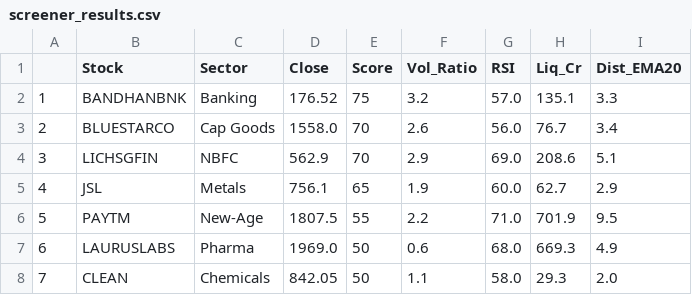
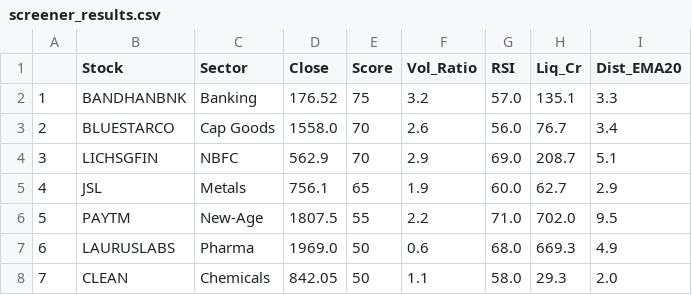
Before and after one commit to Arwinder-Si/Gemini-stock-suggestions, a CSV file: screener_results.csv, drawn as a sheet.

```diff
--- a/screener_results.csv
+++ b/screener_results.csv
@@ -3,5 +3,5 @@
 2,BLUESTARCO,Cap Goods,1558.0,70,2.6,56.0,76.7,3.4
-3,LICHSGFIN,NBFC,562.9,70,2.9,69.0,208.6,5.1
+3,LICHSGFIN,NBFC,562.9,70,2.9,69.0,208.7,5.1
 4,JSL,Metals,756.1,65,1.9,60.0,62.7,2.9
-5,PAYTM,New-Age,1807.5,55,2.2,71.0,701.9,9.5
+5,PAYTM,New-Age,1807.5,55,2.2,71.0,702.0,9.5
 6,LAURUSLABS,Pharma,1969.0,50,0.6,68.0,669.3,4.9
```
Also changed, not shown: 2 other files.
